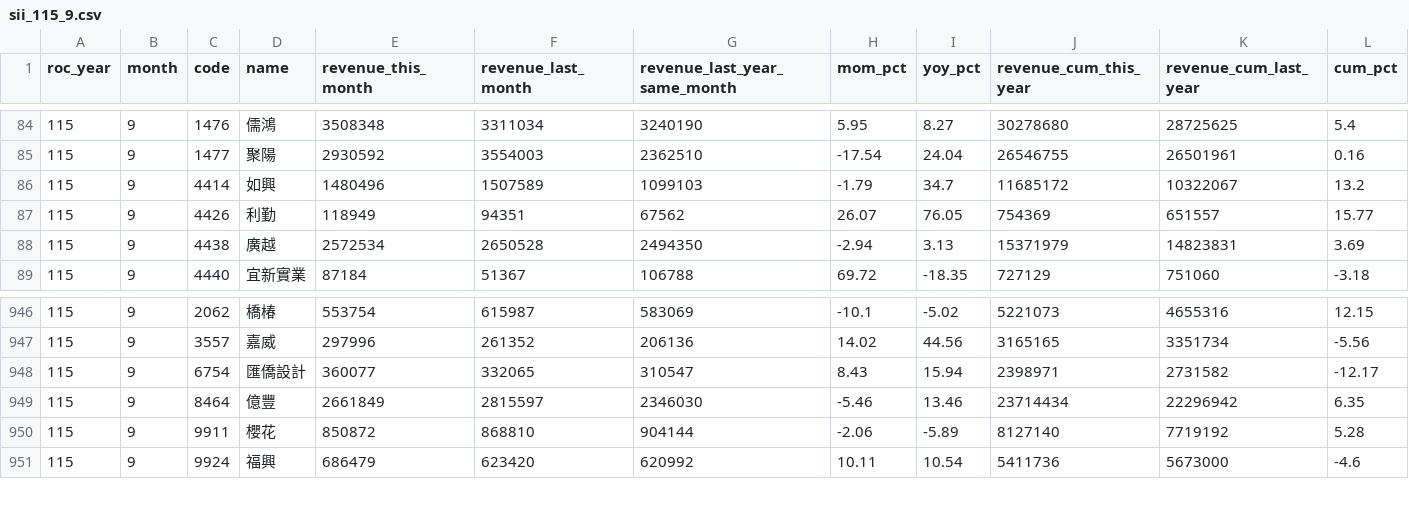
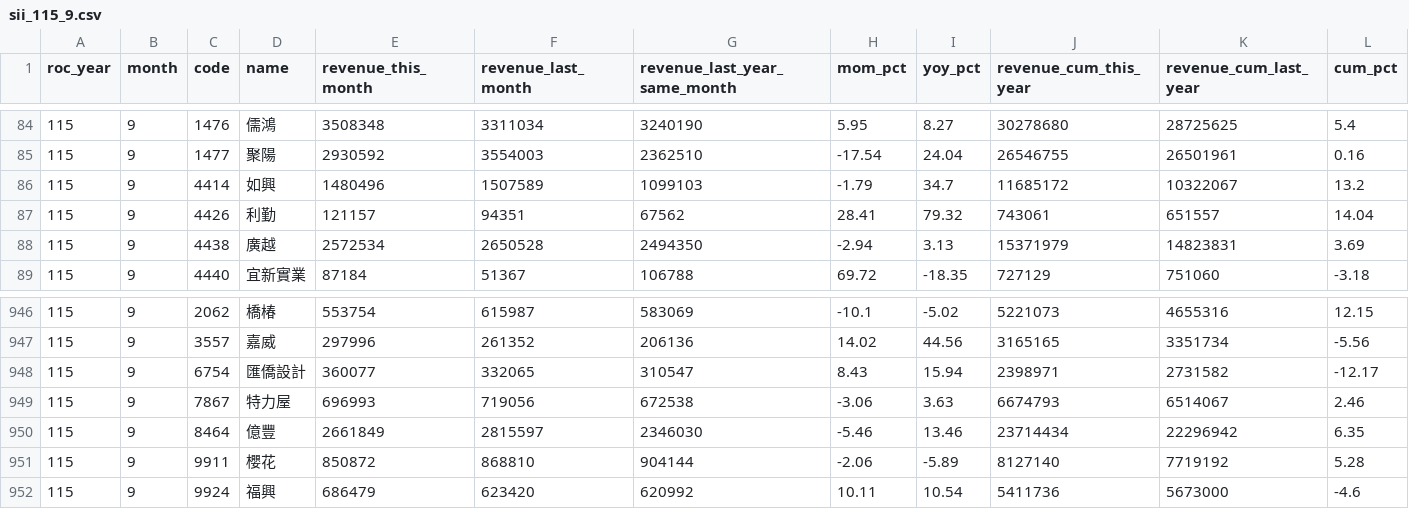
Before and after one commit to jcluox/daily-stock, a CSV file: data/raw/revenue/sii_115_9.csv, drawn as a sheet; only a part is shown, gaps mark what is left out.

```diff
--- a/data/raw/revenue/sii_115_9.csv
+++ b/data/raw/revenue/sii_115_9.csv
@@ -86,3 +86,3 @@ roc_year,month,code,name,revenue_this_month,revenue_last_month,revenue_last_year
 115,9,4414,如興,1480496,1507589,1099103,-1.79,34.7,11685172,10322067,13.2
-115,9,4426,利勤,118949,94351,67562,26.07,76.05,754369,651557,15.77
+115,9,4426,利勤,121157,94351,67562,28.41,79.32,743061,651557,14.04
 115,9,4438,廣越,2572534,2650528,2494350,-2.94,3.13,15371979,14823831,3.69
@@ -948,2 +948,3 @@ roc_year,month,code,name,revenue_this_month,revenue_last_month,revenue_last_year
 115,9,6754,匯僑設計,360077,332065,310547,8.43,15.94,2398971,2731582,-12.17
+115,9,7867,特力屋,696993,719056,672538,-3.06,3.63,6674793,6514067,2.46
 115,9,8464,億豐,2661849,2815597,2346030,-5.46,13.46,23714434,22296942,6.35
```
Also changed, not shown: data/raw/index/taiex.csv, data/raw/margin/otc.csv, 2 other files.
